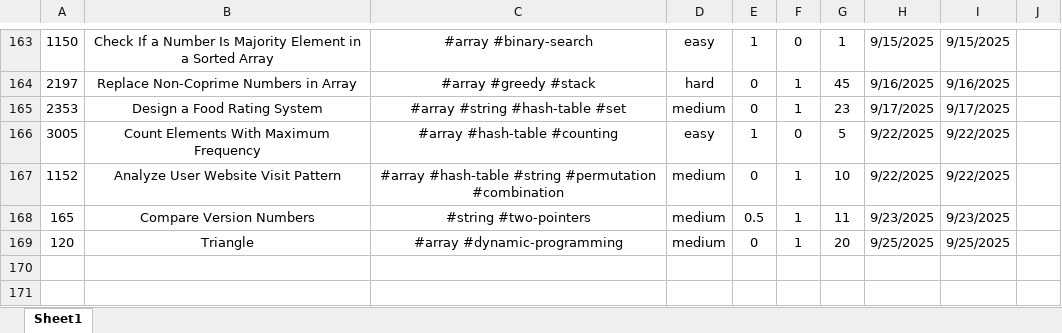
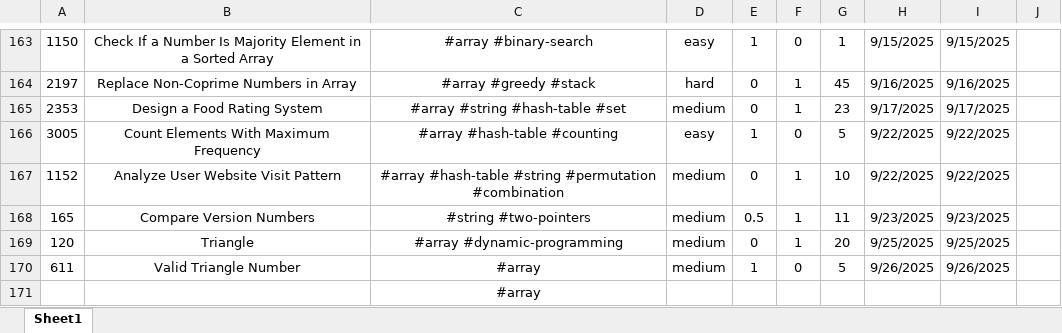
Before and after one commit to Jeromestein/LeetCode, an Excel workbook: Obsidian Vault/刷题笔记 - 记录/刷题记录表.xlsx, sheet Sheet1, drawn as a sheet; only a part is shown, gaps mark what is left out; values as stored, in another font and other column widths than the file's, no borders; the diff names each change by its address in the sheet, - before the commit and + after, or states it on an @@ line.

Commit message:
Add solution for LeetCode problem 611: Valid Triangle Number and update related markdown documentation

```diff
--- a/Obsidian Vault/刷题笔记 - 记录/刷题记录表.xlsx (sheet Sheet1)
+++ b/Obsidian Vault/刷题笔记 - 记录/刷题记录表.xlsx (sheet Sheet1)
+row 170: 611 | Valid Triangle Number | #array | medium | 1 | 0 | 5 | 9/26/2025 | 9/26/2025
+row 171:  |  | #array
```
Also changed, not shown: 3 other files.
